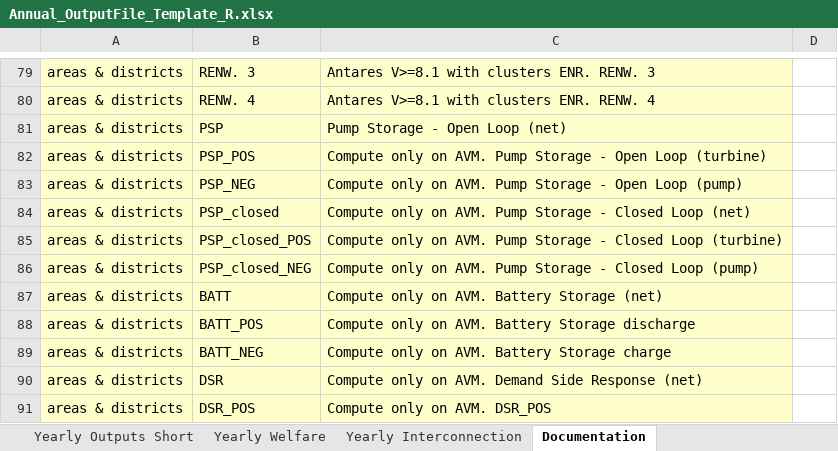
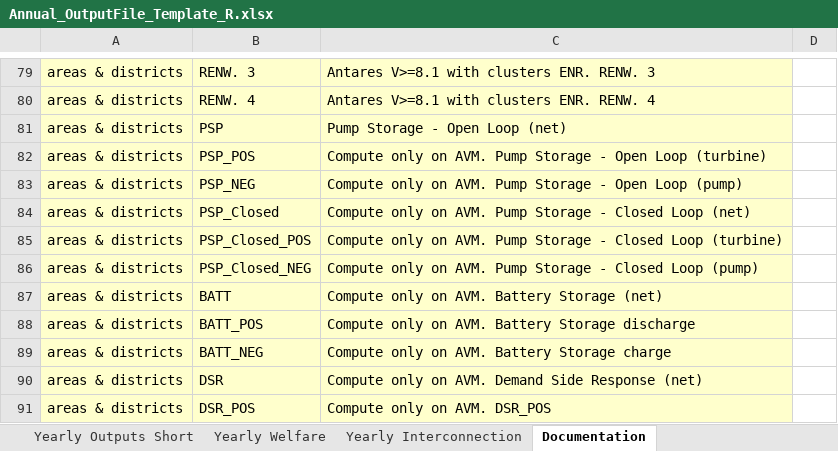
Before and after one commit to armhels/antaresVizMedTSO, an Excel workbook: inst/application/www/Annual_OutputFile_Template_R.xlsx, sheet Documentation, drawn as a sheet; only a part is shown, gaps mark what is left out; values as stored, in another font and other column widths than the file's, no borders; the diff names each change by its address in the sheet, - before the commit and + after, or states it on an @@ line.

Commit message:
Typo on PSP_Closed

```diff
--- a/inst/application/www/Annual_OutputFile_Template_R.xlsx (sheet Documentation)
+++ b/inst/application/www/Annual_OutputFile_Template_R.xlsx (sheet Documentation)
-B84: PSP_closed
+B84: PSP_Closed
-B85: PSP_closed_POS
+B85: PSP_Closed_POS
-B86: PSP_closed_NEG
+B86: PSP_Closed_NEG
```
Also changed, not shown: inst/application/www/Output_Selection_template.xlsx, 1 other file.
